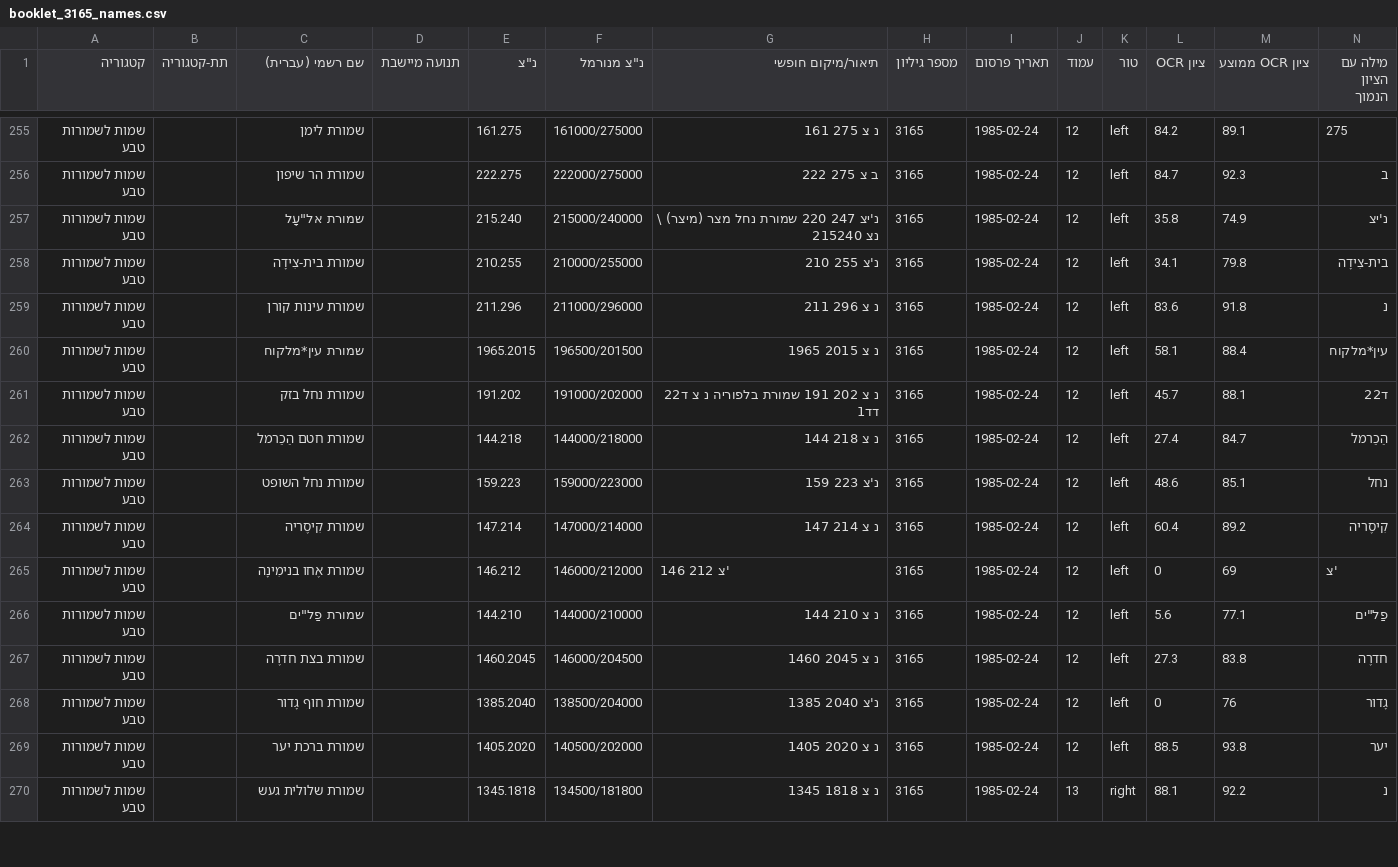
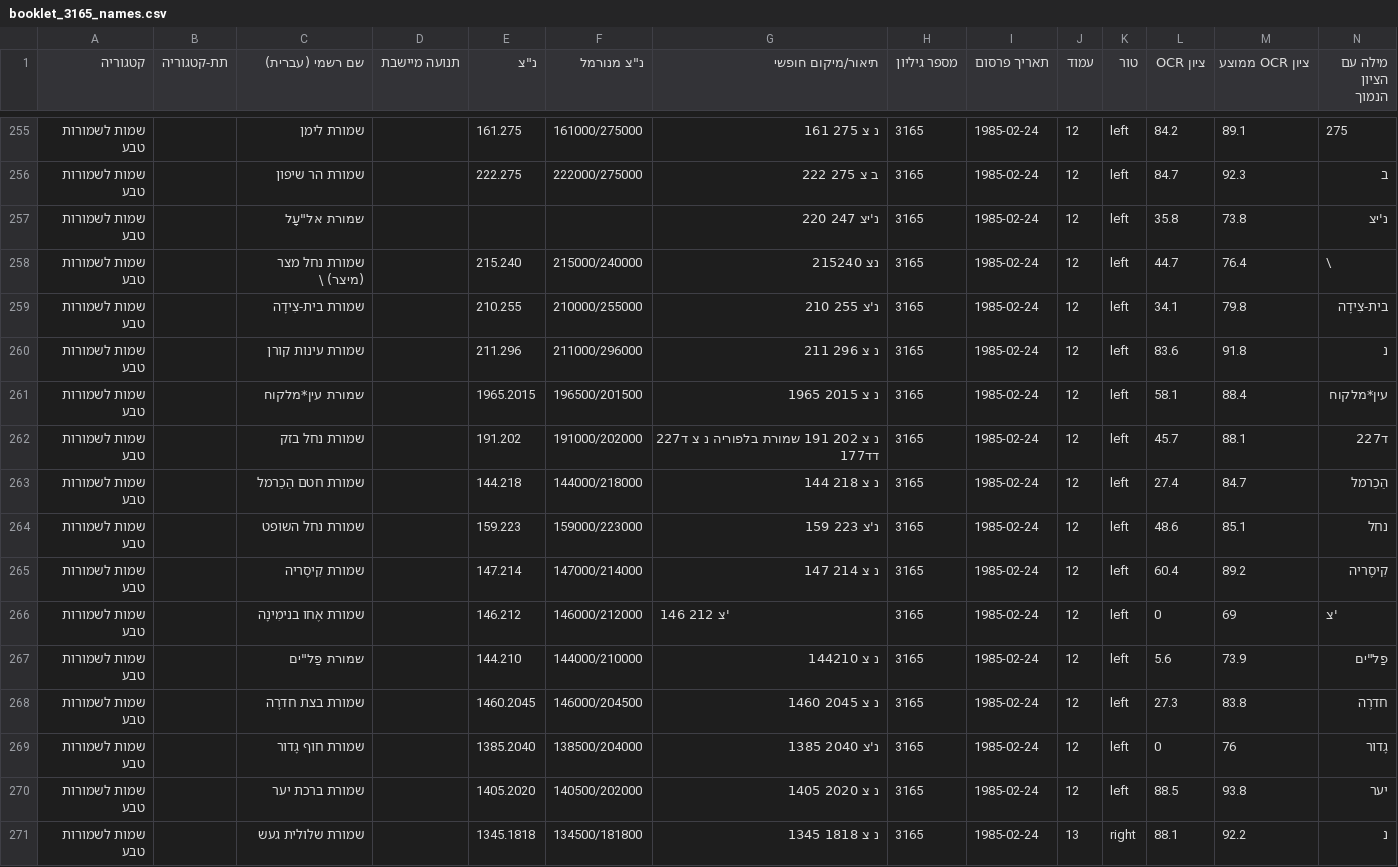
Before and after one commit to zstadler/names-committee, a CSV file: output/booklet_3165_names.csv, drawn as a sheet; only a part is shown, gaps mark what is left out; the diff covers the shown part only.

```diff
--- a/output/booklet_3165_names.csv
+++ b/output/booklet_3165_names.csv
@@ -256,3 +256,4 @@
 שמות לשמורות טבע,,שמורת הר שיפון,,222.275,222000/275000,ב צ 275 222,3165,1985-02-24,12,left,84.7,92.3,ב
-שמות לשמורות טבע,,"שמורת אל""עָל",,215.240,215000/240000,נ'יצ 247 220 שמורת נחל מצר (מיצר) \ נצ 215240,3165,1985-02-24,12,left,35.8,74.9,נ'יצ
+שמות לשמורות טבע,,"שמורת אל""עָל",,,,נ'יצ 247 220,3165,1985-02-24,12,left,35.8,73.8,נ'יצ
+שמות לשמורות טבע,,שמורת נחל מצר (מיצר) \,,215.240,215000/240000,נצ 215240,3165,1985-02-24,12,left,44.7,76.4,\
 שמות לשמורות טבע,,שמורת בית-צִידָה,,210.255,210000/255000,נ'צ 255 210,3165,1985-02-24,12,left,34.1,79.8,בית-צִידָה
@@ -260,3 +261,3 @@
 שמות לשמורות טבע,,שמורת עין*מלקוח,,1965.2015,196500/201500,נ צ 2015 1965,3165,1985-02-24,12,left,58.1,88.4,עין*מלקוח
-שמות לשמורות טבע,,שמורת נחל בזק,,191.202,191000/202000,נ צ 202 191 שמורת בלפוריה נ צ ד22 דד1,3165,1985-02-24,12,left,45.7,88.1,ד22
+שמות לשמורות טבע,,שמורת נחל בזק,,191.202,191000/202000,נ צ 202 191 שמורת בלפוריה נ צ ד227 דד177,3165,1985-02-24,12,left,45.7,88.1,ד227
 שמות לשמורות טבע,,שמורת חטם הַכַרמל,,144.218,144000/218000,נ צ 218 144,3165,1985-02-24,12,left,27.4,84.7,הַכַרמל
@@ -265,3 +266,3 @@
 שמות לשמורות טבע,,שמורת אֶחו בנימִינָה,,146.212,146000/212000,'צ 212 146,3165,1985-02-24,12,left,0,69,'צ
-שמות לשמורות טבע,,"שמורת פַל""ים",,144.210,144000/210000,נ צ 210 144,3165,1985-02-24,12,left,5.6,77.1,"פַל""ים"
+שמות לשמורות טבע,,"שמורת פַל""ים",,144.210,144000/210000,נ צ 144210,3165,1985-02-24,12,left,5.6,73.9,"פַל""ים"
 שמות לשמורות טבע,,שמורת בצת חדרֶה,,1460.2045,146000/204500,נ צ 2045 1460,3165,1985-02-24,12,left,27.3,83.8,חדרֶה
```
Also changed, not shown: 1 added row and 164 edited cells elsewhere in this file, output/booklet_2633_names.csv, output/booklet_2633_warnings.csv, 6 other files.
